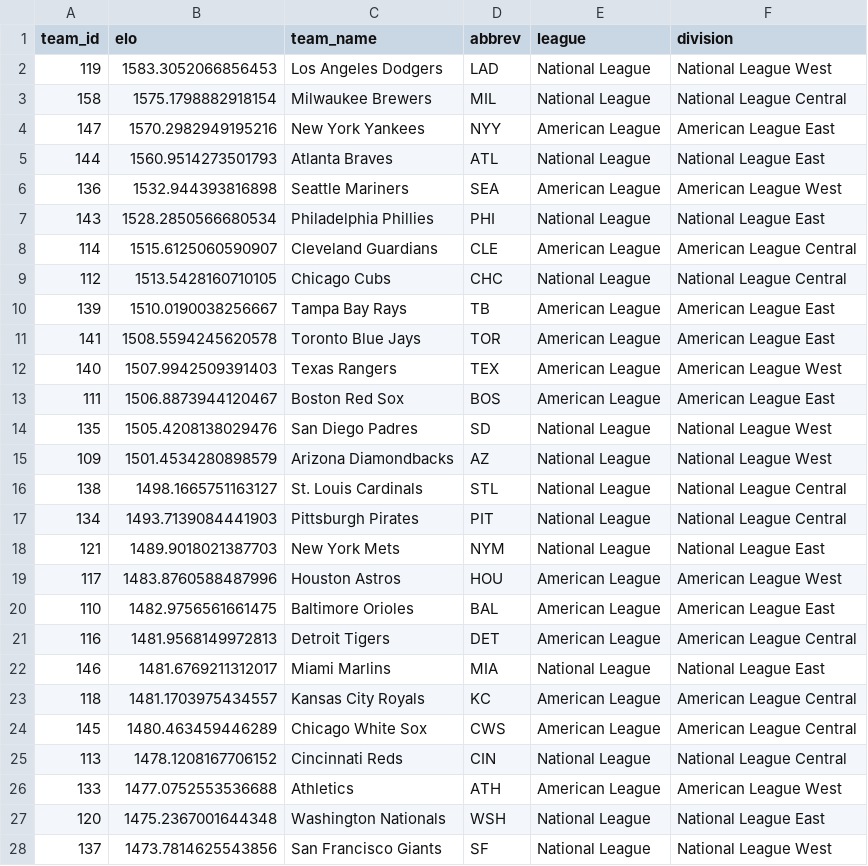
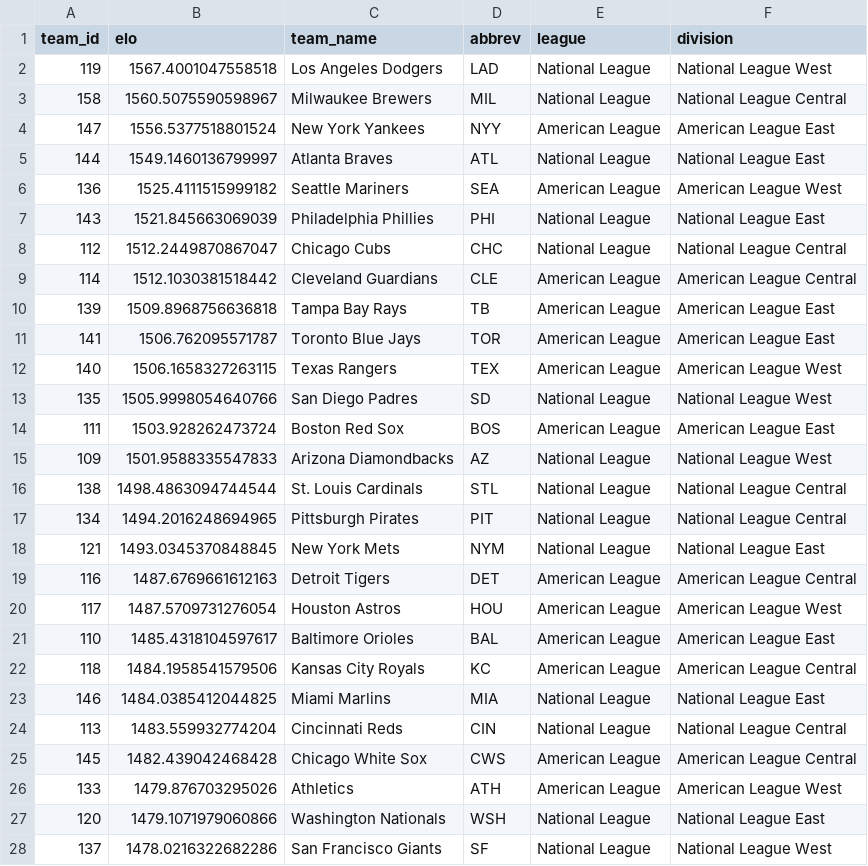
Before and after one commit to JarvisLee511/mlb-playoff-predictor-2026, a CSV file: outputs/elo_current.csv, drawn as a sheet; only a part is shown; the diff covers the shown part only.

```diff
--- a/outputs/elo_current.csv
+++ b/outputs/elo_current.csv
@@ -1,28 +1,28 @@
 team_id,elo,team_name,abbrev,league,division
-119,1583.3052066856453,Los Angeles Dodgers,LAD,National League,National League West
-158,1575.1798882918154,Milwaukee Brewers,MIL,National League,National League Central
-147,1570.2982949195216,New York Yankees,NYY,American League,American League East
-144,1560.9514273501793,Atlanta Braves,ATL,National League,National League East
-136,1532.944393816898,Seattle Mariners,SEA,American League,American League West
-143,1528.2850566680534,Philadelphia Phillies,PHI,National League,National League East
-114,1515.6125060590907,Cleveland Guardians,CLE,American League,American League Central
-112,1513.5428160710105,Chicago Cubs,CHC,National League,National League Central
-139,1510.0190038256667,Tampa Bay Rays,TB,American League,American League East
-141,1508.5594245620578,Toronto Blue Jays,TOR,American League,American League East
-140,1507.9942509391403,Texas Rangers,TEX,American League,American League West
-111,1506.8873944120467,Boston Red Sox,BOS,American League,American League East
-135,1505.4208138029476,San Diego Padres,SD,National League,National League West
-109,1501.4534280898579,Arizona Diamondbacks,AZ,National League,National League West
-138,1498.1665751163127,St. Louis Cardinals,STL,National League,National League Central
-134,1493.7139084441903,Pittsburgh Pirates,PIT,National League,National League Central
-121,1489.9018021387703,New York Mets,NYM,National League,National League East
-117,1483.8760588487996,Houston Astros,HOU,American League,American League West
-110,1482.9756561661475,Baltimore Orioles,BAL,American League,American League East
-116,1481.9568149972813,Detroit Tigers,DET,American League,American League Central
-146,1481.6769211312017,Miami Marlins,MIA,National League,National League East
-118,1481.1703975434557,Kansas City Royals,KC,American League,American League Central
-145,1480.463459446289,Chicago White Sox,CWS,American League,American League Central
-113,1478.1208167706152,Cincinnati Reds,CIN,National League,National League Central
-133,1477.0752553536688,Athletics,ATH,American League,American League West
-120,1475.2367001644348,Washington Nationals,WSH,National League,National League East
-137,1473.7814625543856,San Francisco Giants,SF,National League,National League West
+119,1567.4001047558518,Los Angeles Dodgers,LAD,National League,National League West
+158,1560.5075590598967,Milwaukee Brewers,MIL,National League,National League Central
+147,1556.5377518801524,New York Yankees,NYY,American League,American League East
+144,1549.1460136799997,Atlanta Braves,ATL,National League,National League East
+136,1525.4111515999182,Seattle Mariners,SEA,American League,American League West
+143,1521.845663069039,Philadelphia Phillies,PHI,National League,National League East
+112,1512.2449870867047,Chicago Cubs,CHC,National League,National League Central
+114,1512.1030381518442,Cleveland Guardians,CLE,American League,American League Central
+139,1509.8968756636818,Tampa Bay Rays,TB,American League,American League East
+141,1506.762095571787,Toronto Blue Jays,TOR,American League,American League East
+140,1506.1658327263115,Texas Rangers,TEX,American League,American League West
+135,1505.9998054640766,San Diego Padres,SD,National League,National League West
+111,1503.928262473724,Boston Red Sox,BOS,American League,American League East
+109,1501.9588335547833,Arizona Diamondbacks,AZ,National League,National League West
+138,1498.4863094744544,St. Louis Cardinals,STL,National League,National League Central
+134,1494.2016248694965,Pittsburgh Pirates,PIT,National League,National League Central
+121,1493.0345370848845,New York Mets,NYM,National League,National League East
+116,1487.6769661612163,Detroit Tigers,DET,American League,American League Central
+117,1487.5709731276054,Houston Astros,HOU,American League,American League West
+110,1485.4318104597617,Baltimore Orioles,BAL,American League,American League East
+118,1484.1958541579506,Kansas City Royals,KC,American League,American League Central
+146,1484.0385412044825,Miami Marlins,MIA,National League,National League East
+113,1483.559932774204,Cincinnati Reds,CIN,National League,National League Central
+145,1482.439042468428,Chicago White Sox,CWS,American League,American League Central
+133,1479.876703295026,Athletics,ATH,American League,American League West
+120,1479.1071979060866,Washington Nationals,WSH,National League,National League East
+137,1478.0216322682286,San Francisco Giants,SF,National League,National League West
```
Also changed, not shown: 3 edited cells elsewhere in this file, outputs/calibration.csv, outputs/playoff_odds_2026.csv, 12 other files.
